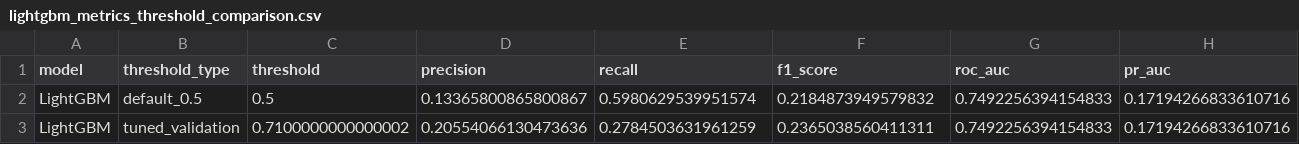
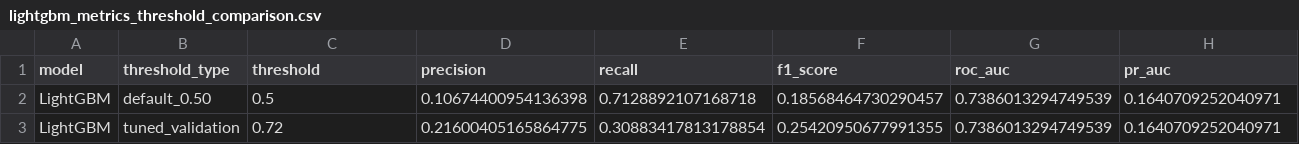
Before and after one commit to KhushiSingh2045/ecommerce-purchase-intent-prediction, a CSV file: results/metrics/lightgbm_metrics_threshold_comparison.csv, drawn as a sheet.

```diff
--- a/results/metrics/lightgbm_metrics_threshold_comparison.csv
+++ b/results/metrics/lightgbm_metrics_threshold_comparison.csv
@@ -1,3 +1,3 @@
 model,threshold_type,threshold,precision,recall,f1_score,roc_auc,pr_auc
-LightGBM,default_0.5,0.5,0.13365800865800867,0.5980629539951574,0.2184873949579832,0.7492256394154833,0.17194266833610716
-LightGBM,tuned_validation,0.7100000000000002,0.20554066130473636,0.2784503631961259,0.2365038560411311,0.7492256394154833,0.17194266833610716
+LightGBM,default_0.50,0.5,0.10674400954136398,0.7128892107168718,0.18568464730290457,0.7386013294749539,0.1640709252040971
+LightGBM,tuned_validation,0.72,0.21600405165864775,0.30883417813178854,0.25420950677991355,0.7386013294749539,0.1640709252040971
```
Also changed, not shown: results/final_tables/Table_2_Early_Prediction.csv, results/metrics/anonymous_user_prediction.csv, 29 other files.
